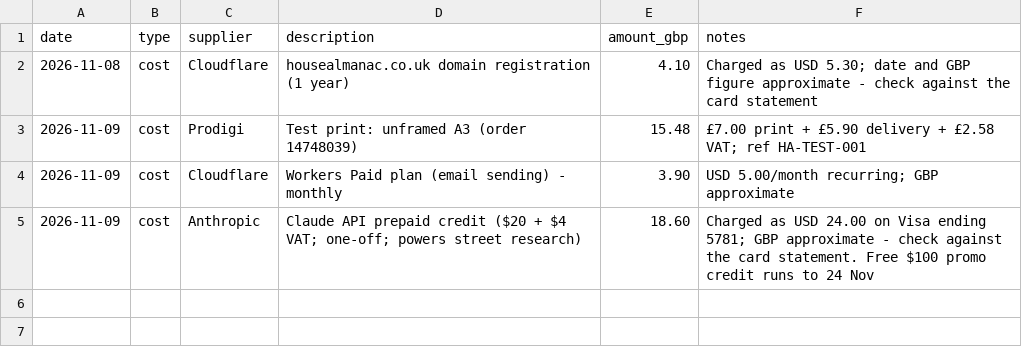
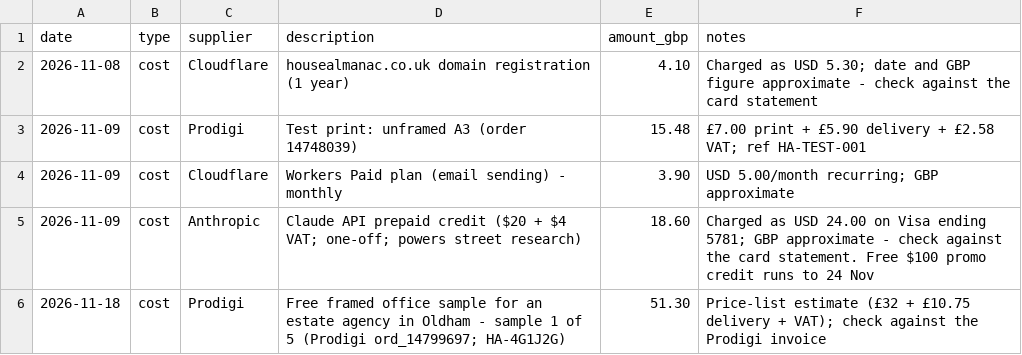
Before and after one commit to reeceegan02-stack/housealmanac, a CSV file: business/ledger.csv, drawn as a sheet; the diff names each change by its address in the sheet, - before the commit and + after, or states it on an @@ line.

```diff
--- a/business/ledger.csv
+++ b/business/ledger.csv
+row 6: 2026-11-18 | cost | Prodigi | Free framed office sample for an estate agency in Oldham - sample 1 of 5 (Prodigi ord_14799697; HA-4G1J2G) | 51.30 | Price-list estimate (£32 + £10.75 delivery + VAT); check against the Prodigi invoice
```
Also changed, not shown: 13 other files.
